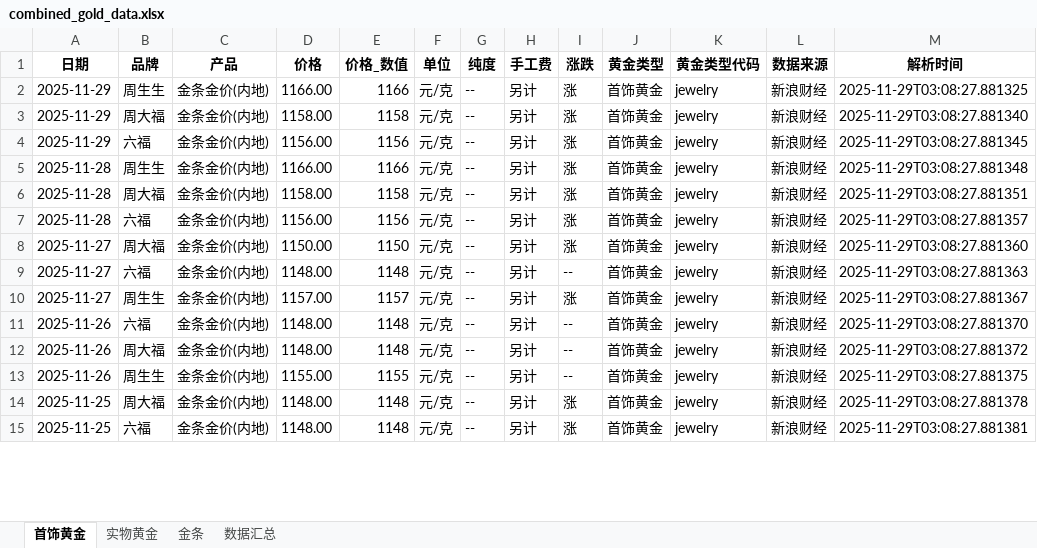
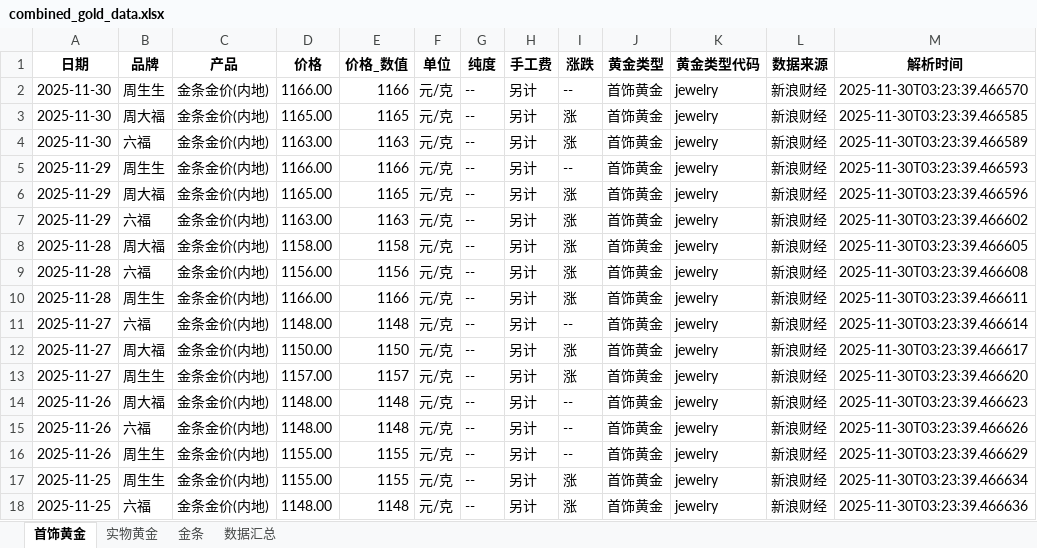
Before and after one commit to chengazhen/python-gold, an Excel workbook: combined_gold_data.xlsx, sheet 首饰黄金, drawn as a sheet; only a part is shown; values as stored, in another font and other column widths than the file's, no borders; removed rows and columns are numbered as before the commit, all else as after; the diff covers the shown part only; the diff names each change by its address in the sheet, - before the commit and + after, or states it on an @@ line.

```diff
--- a/combined_gold_data.xlsx (sheet 首饰黄金)
+++ b/combined_gold_data.xlsx (sheet 首饰黄金)
+row 2: 2025-11-30 | 周生生 | 金条金价(内地) | 1166.00 | 1166 | 元/克 | -- | 另计 | -- | 首饰黄金 | jewelry | 新浪财经 | 2025-11-30T03:23:39.466570
+row 3: 2025-11-30 | 周大福 | 金条金价(内地) | 1165.00 | 1165 | 元/克 | -- | 另计 | 涨 | 首饰黄金 | jewelry | 新浪财经 | 2025-11-30T03:23:39.466585
+row 4: 2025-11-30 | 六福 | 金条金价(内地) | 1163.00 | 1163 | 元/克 | -- | 另计 | 涨 | 首饰黄金 | jewelry | 新浪财经 | 2025-11-30T03:23:39.466589
-I5 (涨跌): 涨
+I5 (涨跌): --
-M5 (解析时间): 2025-11-29T03:08:27.881325
+M5 (解析时间): 2025-11-30T03:23:39.466593
-D6 (价格): 1158.00
+D6 (价格): 1165.00
-E6 (价格_数值): 1158
+E6 (价格_数值): 1165
-M6 (解析时间): 2025-11-29T03:08:27.881340
+M6 (解析时间): 2025-11-30T03:23:39.466596
-D7 (价格): 1156.00
+D7 (价格): 1163.00
-E7 (价格_数值): 1156
+E7 (价格_数值): 1163
-M7 (解析时间): 2025-11-29T03:08:27.881345
+M7 (解析时间): 2025-11-30T03:23:39.466602
-row 5: 2025-11-28 | 周生生 | 金条金价(内地) | 1166.00 | 1166 | 元/克 | -- | 另计 | 涨 | 首饰黄金 | jewelry | 新浪财经 | 2025-11-29T03:08:27.881348
-M8 (解析时间): 2025-11-29T03:08:27.881351
+M8 (解析时间): 2025-11-30T03:23:39.466605
-M9 (解析时间): 2025-11-29T03:08:27.881357
+M9 (解析时间): 2025-11-30T03:23:39.466608
-A10 (日期): 2025-11-27
+A10 (日期): 2025-11-28
-B10 (品牌): 周大福
+B10 (品牌): 周生生
-D10 (价格): 1150.00
+D10 (价格): 1166.00
-E10 (价格_数值): 1150
+E10 (价格_数值): 1166
-M10 (解析时间): 2025-11-29T03:08:27.881360
+M10 (解析时间): 2025-11-30T03:23:39.466611
-M11 (解析时间): 2025-11-29T03:08:27.881363
+M11 (解析时间): 2025-11-30T03:23:39.466614
+row 12: 2025-11-27 | 周大福 | 金条金价(内地) | 1150.00 | 1150 | 元/克 | -- | 另计 | 涨 | 首饰黄金 | jewelry | 新浪财经 | 2025-11-30T03:23:39.466617
-M13 (解析时间): 2025-11-29T03:08:27.881367
+M13 (解析时间): 2025-11-30T03:23:39.466620
-B14 (品牌): 六福
+B14 (品牌): 周大福
-M14 (解析时间): 2025-11-29T03:08:27.881370
+M14 (解析时间): 2025-11-30T03:23:39.466623
-B15 (品牌): 周大福
+B15 (品牌): 六福
-M15 (解析时间): 2025-11-29T03:08:27.881372
+M15 (解析时间): 2025-11-30T03:23:39.466626
-M16 (解析时间): 2025-11-29T03:08:27.881375
+M16 (解析时间): 2025-11-30T03:23:39.466629
-B17 (品牌): 周大福
+B17 (品牌): 周生生
-D17 (价格): 1148.00
+D17 (价格): 1155.00
-E17 (价格_数值): 1148
+E17 (价格_数值): 1155
-M17 (解析时间): 2025-11-29T03:08:27.881378
+M17 (解析时间): 2025-11-30T03:23:39.466634
-M18 (解析时间): 2025-11-29T03:08:27.881381
+M18 (解析时间): 2025-11-30T03:23:39.466636
```
Also changed, not shown: 2 added rows, 5 removed rows and 72 edited cells elsewhere in this sheet, sheet 实物黄金, sheet 金条, sheet 数据汇总, gold_bar_latest.xlsx, jewelry_gold_latest.xlsx, 11 other files.
